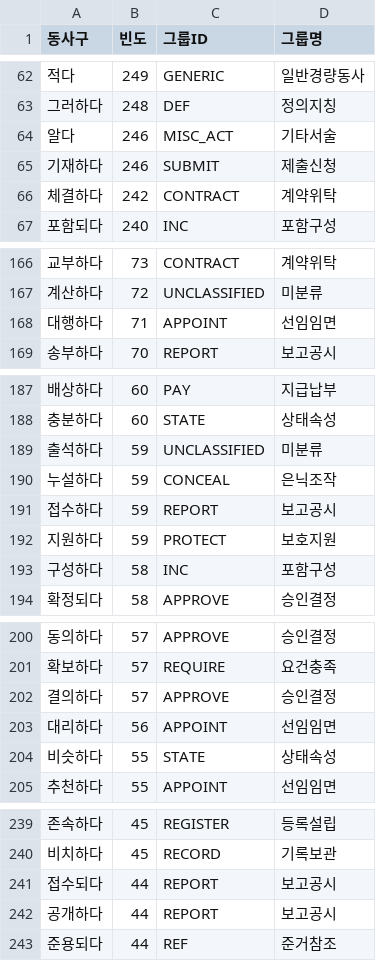
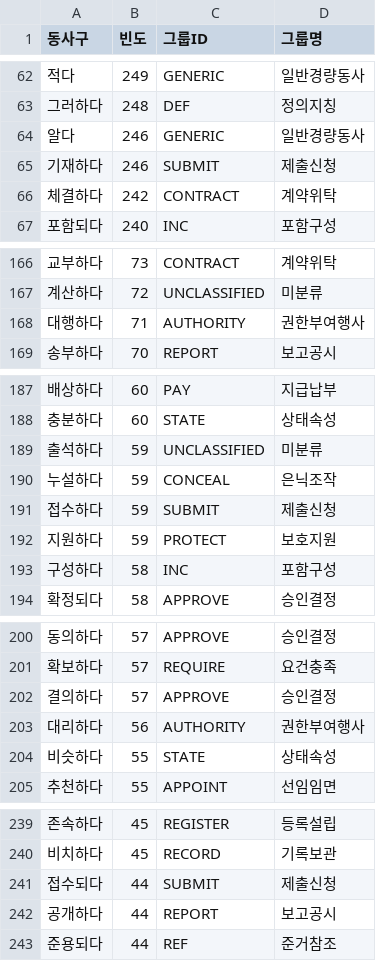
Before and after one commit to kyeongrun/graph, a TSV file: data/laws/verb_group_mapping.tsv, drawn as a sheet; only a part is shown, gaps mark what is left out; the diff covers the shown part only.

```diff
--- a/data/laws/verb_group_mapping.tsv
+++ b/data/laws/verb_group_mapping.tsv
@@ -63,3 +63,3 @@
 그러하다	248	DEF	정의지칭
-알다	246	MISC_ACT	기타서술
+알다	246	GENERIC	일반경량동사
 기재하다	246	SUBMIT	제출신청
@@ -167,3 +167,3 @@
 계산하다	72	UNCLASSIFIED	미분류
-대행하다	71	APPOINT	선임임면
+대행하다	71	AUTHORITY	권한부여행사
 송부하다	70	REPORT	보고공시
@@ -190,3 +190,3 @@
 누설하다	59	CONCEAL	은닉조작
-접수하다	59	REPORT	보고공시
+접수하다	59	SUBMIT	제출신청
 지원하다	59	PROTECT	보호지원
@@ -202,3 +202,3 @@
 결의하다	57	APPROVE	승인결정
-대리하다	56	APPOINT	선임임면
+대리하다	56	AUTHORITY	권한부여행사
 비슷하다	55	STATE	상태속성
@@ -240,3 +240,3 @@
 비치하다	45	RECORD	기록보관
-접수되다	44	REPORT	보고공시
+접수되다	44	SUBMIT	제출신청
 공개하다	44	REPORT	보고공시
```
Also changed, not shown: 10 edited cells elsewhere in this file, 2 other files.
